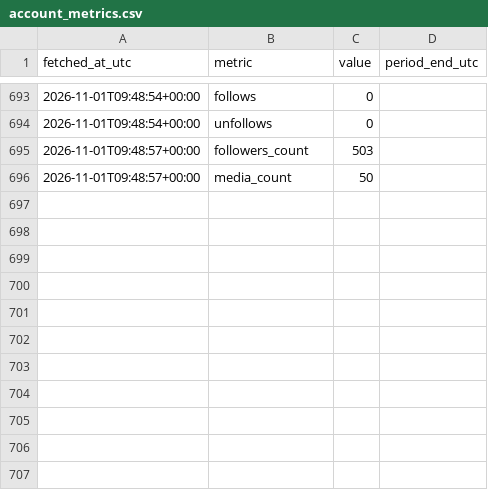
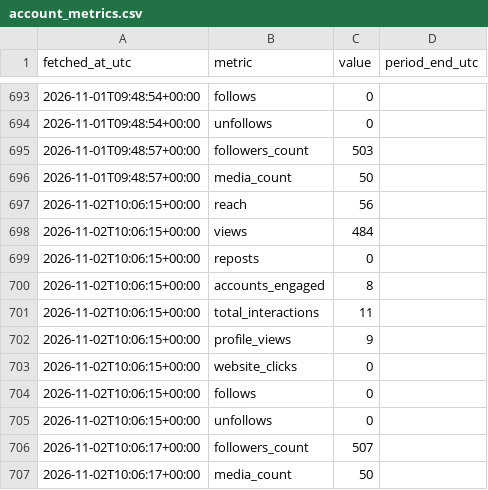
Before and after one commit to noobiedeviedoo/instagram-metrics-bot, a CSV file: account_metrics.csv, drawn as a sheet; only a part is shown, gaps mark what is left out.

```diff
--- a/account_metrics.csv
+++ b/account_metrics.csv
@@ -696 +696,12 @@ fetched_at_utc,metric,value,period_end_utc
 2026-11-01T09:48:57+00:00,media_count,50,
+2026-11-02T10:06:15+00:00,reach,56,
+2026-11-02T10:06:15+00:00,views,484,
+2026-11-02T10:06:15+00:00,reposts,0,
+2026-11-02T10:06:15+00:00,accounts_engaged,8,
+2026-11-02T10:06:15+00:00,total_interactions,11,
+2026-11-02T10:06:15+00:00,profile_views,9,
+2026-11-02T10:06:15+00:00,website_clicks,0,
+2026-11-02T10:06:15+00:00,follows,0,
+2026-11-02T10:06:15+00:00,unfollows,0,
+2026-11-02T10:06:17+00:00,followers_count,507,
+2026-11-02T10:06:17+00:00,media_count,50,
```
Also changed, not shown: media_metrics.csv.
